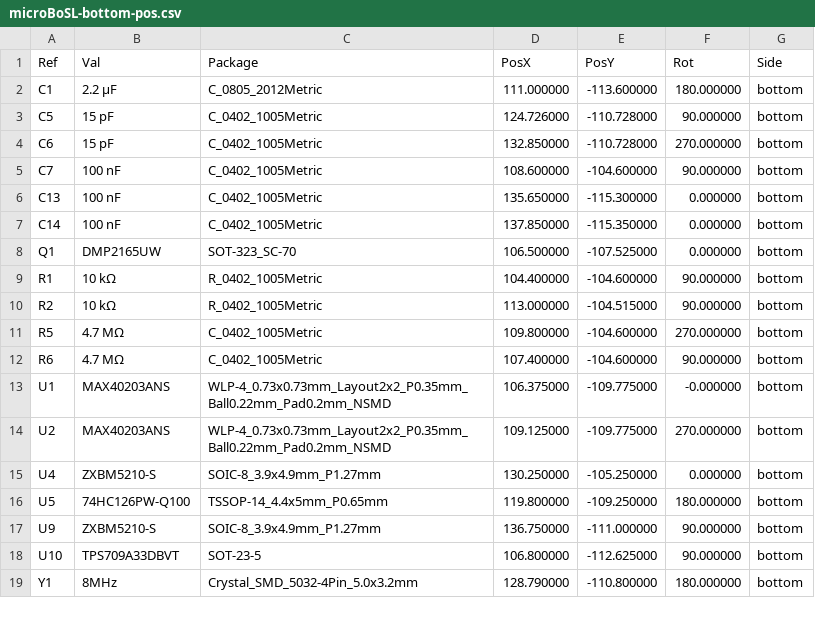
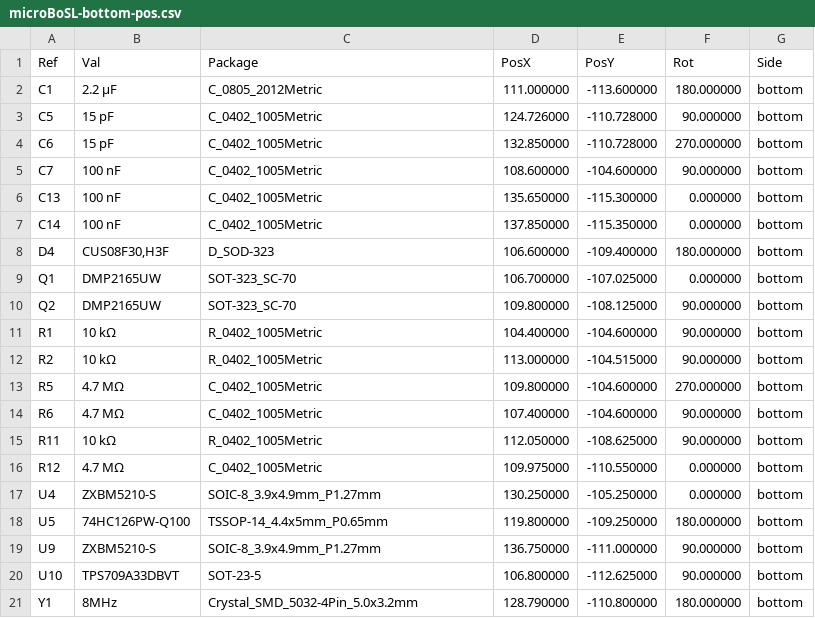
Before and after one commit to Monash-BoSL/microBoSL, a CSV file: EDA/EDA/Production/microBoSL-bottom-pos.csv, drawn as a sheet.

```diff
--- a/EDA/EDA/Production/microBoSL-bottom-pos.csv
+++ b/EDA/EDA/Production/microBoSL-bottom-pos.csv
@@ -7,3 +7,5 @@ Ref,Val,Package,PosX,PosY,Rot,Side
 "C14","100 nF","C_0402_1005Metric",137.850000,-115.350000,0.000000,bottom
-"Q1","DMP2165UW","SOT-323_SC-70",106.500000,-107.525000,0.000000,bottom
+"D4","CUS08F30,H3F","D_SOD-323",106.600000,-109.400000,180.000000,bottom
+"Q1","DMP2165UW","SOT-323_SC-70",106.700000,-107.025000,0.000000,bottom
+"Q2","DMP2165UW","SOT-323_SC-70",109.800000,-108.125000,90.000000,bottom
 "R1","10 kΩ","R_0402_1005Metric",104.400000,-104.600000,90.000000,bottom
@@ -12,4 +14,4 @@ Ref,Val,Package,PosX,PosY,Rot,Side
 "R6","4.7 MΩ","C_0402_1005Metric",107.400000,-104.600000,90.000000,bottom
-"U1","MAX40203ANS","WLP-4_0.73x0.73mm_Layout2x2_P0.35mm_Ball0.22mm_Pad0.2mm_NSMD",106.375000,-109.775000,-0.000000,bottom
-"U2","MAX40203ANS","WLP-4_0.73x0.73mm_Layout2x2_P0.35mm_Ball0.22mm_Pad0.2mm_NSMD",109.125000,-109.775000,270.000000,bottom
+"R11","10 kΩ","R_0402_1005Metric",112.050000,-108.625000,90.000000,bottom
+"R12","4.7 MΩ","C_0402_1005Metric",109.975000,-110.550000,0.000000,bottom
 "U4","ZXBM5210-S","SOIC-8_3.9x4.9mm_P1.27mm",130.250000,-105.250000,0.000000,bottom
```
Also changed, not shown: 23 other files.
